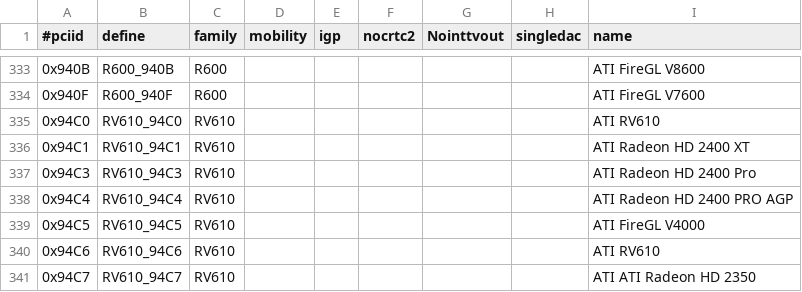
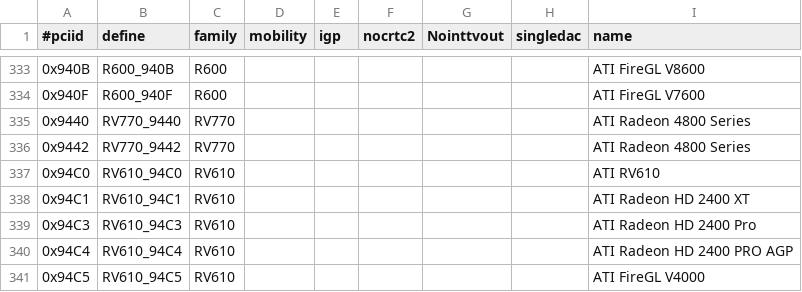
Before and after one commit to RAOF/xf86-video-ati, a CSV file: src/pcidb/ati_pciids.csv, drawn as a sheet; only a part is shown, gaps mark what is left out; the shorter side is filled out with more unchanged rows.

```diff
--- a/src/pcidb/ati_pciids.csv
+++ b/src/pcidb/ati_pciids.csv
@@ -334,2 +334,4 @@
 "0x940F","R600_940F","R600",,,,,,"ATI FireGL V7600"
+"0x9440","RV770_9440","RV770",,,,,,"ATI Radeon 4800 Series"
+"0x9442","RV770_9442","RV770",,,,,,"ATI Radeon 4800 Series"
 "0x94C0","RV610_94C0","RV610",,,,,,"ATI RV610"
```
Also changed, not shown: 8 other files.
